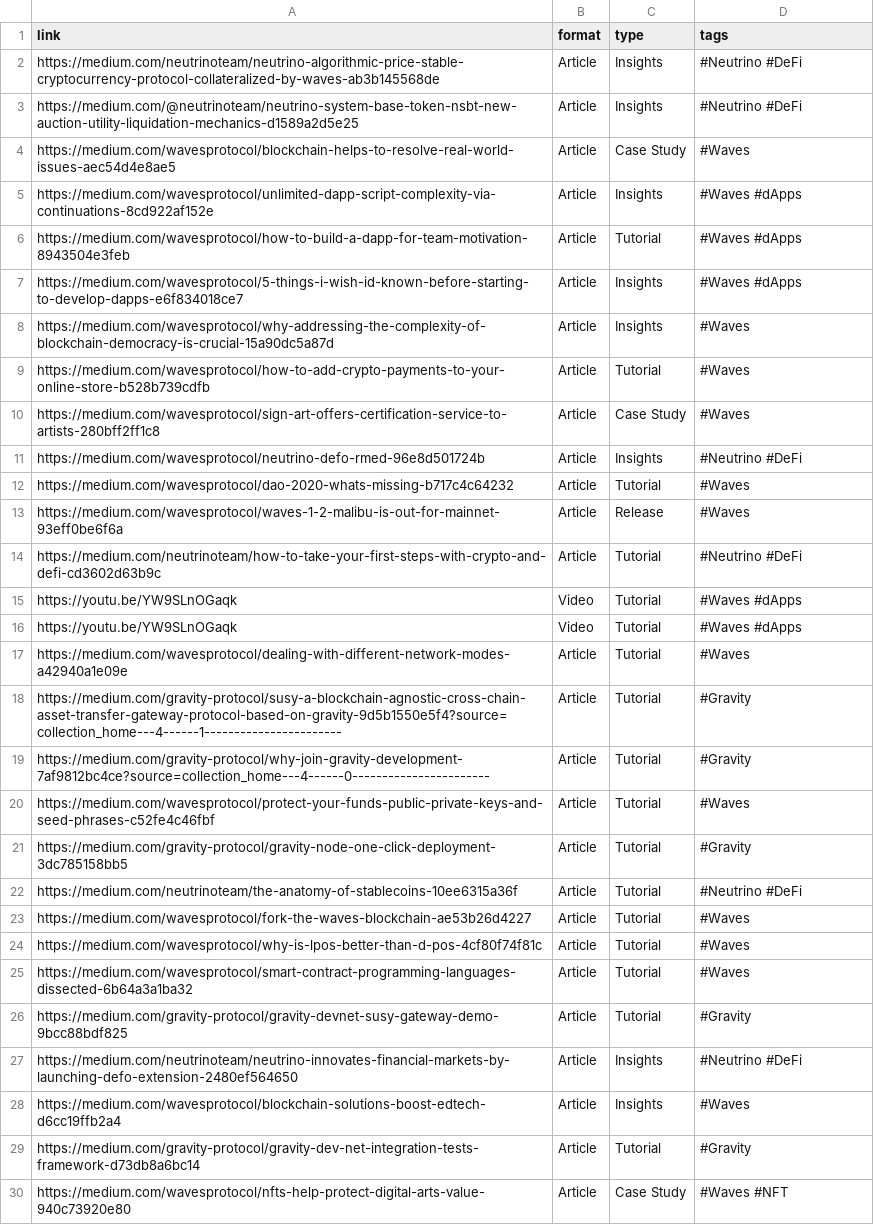
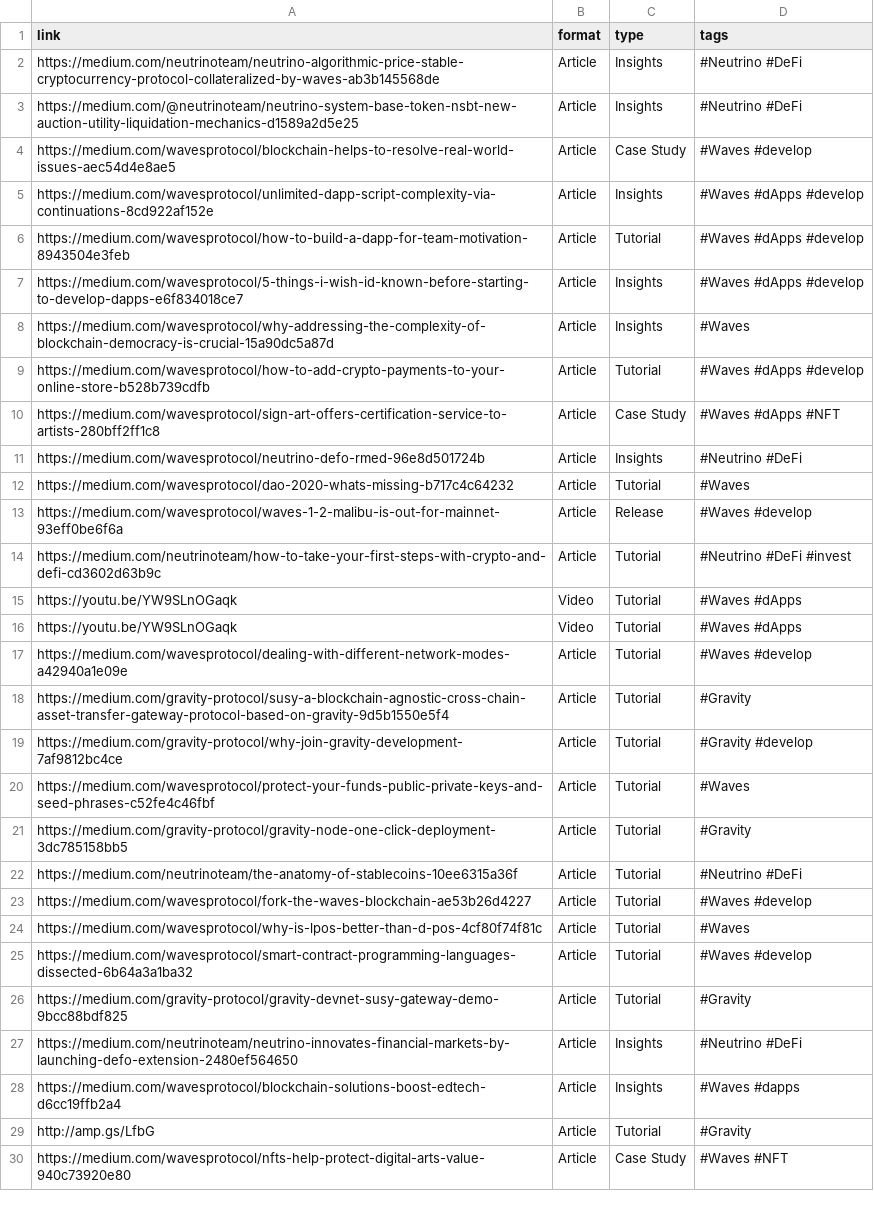
Before and after one commit to rieset/medium-scraping, a CSV file: configs/articles.csv, drawn as a sheet; only a part is shown; the diff covers the shown part only.

```diff
--- a/configs/articles.csv
+++ b/configs/articles.csv
@@ -4,4 +4,4 @@ https://medium.com/@neutrinoteam/neutrino-system-base-token-nsbt-new-auction-uti
-https://medium.com/wavesprotocol/blockchain-helps-to-resolve-real-world-issues-aec54d4e8ae5,Article,Case Study,#Waves
-https://medium.com/wavesprotocol/unlimited-dapp-script-complexity-via-continuations-8cd922af152e,Article,Insights,"#Waves #dApps"
-https://medium.com/wavesprotocol/how-to-build-a-dapp-for-team-motivation-8943504e3feb,Article,Tutorial,"#Waves #dApps"
-https://medium.com/wavesprotocol/5-things-i-wish-id-known-before-starting-to-develop-dapps-e6f834018ce7,Article,Insights,"#Waves #dApps"
+https://medium.com/wavesprotocol/blockchain-helps-to-resolve-real-world-issues-aec54d4e8ae5,Article,Case Study,"#Waves #develop",
+https://medium.com/wavesprotocol/unlimited-dapp-script-complexity-via-continuations-8cd922af152e,Article,Insights,"#Waves #dApps #develop",
+https://medium.com/wavesprotocol/how-to-build-a-dapp-for-team-motivation-8943504e3feb,Article,Tutorial,"#Waves #dApps #develop",
+https://medium.com/wavesprotocol/5-things-i-wish-id-known-before-starting-to-develop-dapps-e6f834018ce7,Article,Insights,"#Waves #dApps #develop",
@@ -9,2 +9,2 @@ https://medium.com/wavesprotocol/why-addressing-the-complexity-of-blockchain-dem
-https://medium.com/wavesprotocol/how-to-add-crypto-payments-to-your-online-store-b528b739cdfb,Article,Tutorial,#Waves
-https://medium.com/wavesprotocol/sign-art-offers-certification-service-to-artists-280bff2ff1c8,Article,Case Study,#Waves
+https://medium.com/wavesprotocol/how-to-add-crypto-payments-to-your-online-store-b528b739cdfb,Article,Tutorial,"#Waves #dApps #develop",
+https://medium.com/wavesprotocol/sign-art-offers-certification-service-to-artists-280bff2ff1c8,Article,Case Study,"#Waves #dApps #NFT",
@@ -13,2 +13,2 @@ https://medium.com/wavesprotocol/dao-2020-whats-missing-b717c4c64232,Article,Tut
-https://medium.com/wavesprotocol/waves-1-2-malibu-is-out-for-mainnet-93eff0be6f6a,Article,Release,#Waves
-https://medium.com/neutrinoteam/how-to-take-your-first-steps-with-crypto-and-defi-cd3602d63b9c,Article,Tutorial,"#Neutrino #DeFi"
+https://medium.com/wavesprotocol/waves-1-2-malibu-is-out-for-mainnet-93eff0be6f6a,Article,Release,"#Waves #develop",
+https://medium.com/neutrinoteam/how-to-take-your-first-steps-with-crypto-and-defi-cd3602d63b9c,Article,Tutorial,"#Neutrino #DeFi #invest",
@@ -17,3 +17,3 @@ https://youtu.be/YW9SLnOGaqk,Video,Tutorial,"#Waves #dApps"
-https://medium.com/wavesprotocol/dealing-with-different-network-modes-a42940a1e09e,Article,Tutorial,#Waves
-https://medium.com/gravity-protocol/susy-a-blockchain-agnostic-cross-chain-asset-transfer-gateway-protocol-based-on-gravity-9d5b1550e5f4?source=collection_home---4------1-----------------------,Article,Tutorial,#Gravity
-https://medium.com/gravity-protocol/why-join-gravity-development-7af9812bc4ce?source=collection_home---4------0-----------------------,Article,Tutorial,#Gravity
+https://medium.com/wavesprotocol/dealing-with-different-network-modes-a42940a1e09e,Article,Tutorial,"#Waves #develop",
+https://medium.com/gravity-protocol/susy-a-blockchain-agnostic-cross-chain-asset-transfer-gateway-protocol-based-on-gravity-9d5b1550e5f4,Article,Tutorial,#Gravity,
+https://medium.com/gravity-protocol/why-join-gravity-development-7af9812bc4ce,Article,Tutorial,"#Gravity #develop",
@@ -23 +23 @@ https://medium.com/neutrinoteam/the-anatomy-of-stablecoins-10ee6315a36f,Article,
-https://medium.com/wavesprotocol/fork-the-waves-blockchain-ae53b26d4227,Article,Tutorial,#Waves
+https://medium.com/wavesprotocol/fork-the-waves-blockchain-ae53b26d4227,Article,Tutorial,"#Waves #develop",
@@ -25 +25 @@ https://medium.com/wavesprotocol/why-is-lpos-better-than-d-pos-4cf80f74f81c,Arti
-https://medium.com/wavesprotocol/smart-contract-programming-languages-dissected-6b64a3a1ba32,Article,Tutorial,#Waves
+https://medium.com/wavesprotocol/smart-contract-programming-languages-dissected-6b64a3a1ba32,Article,Tutorial,"#Waves #develop",
@@ -28,2 +28,2 @@ https://medium.com/neutrinoteam/neutrino-innovates-financial-markets-by-launchin
-https://medium.com/wavesprotocol/blockchain-solutions-boost-edtech-d6cc19ffb2a4,Article,Insights,#Waves
-https://medium.com/gravity-protocol/gravity-dev-net-integration-tests-framework-d73db8a6bc14,Article,Tutorial,#Gravity
+https://medium.com/wavesprotocol/blockchain-solutions-boost-edtech-d6cc19ffb2a4,Article,Insights,"#Waves #dapps",
+http://amp.gs/LfbG,Article,Tutorial,#Gravity,
```
Also changed, not shown: 6 added rows and 10 edited cells elsewhere in this file.
